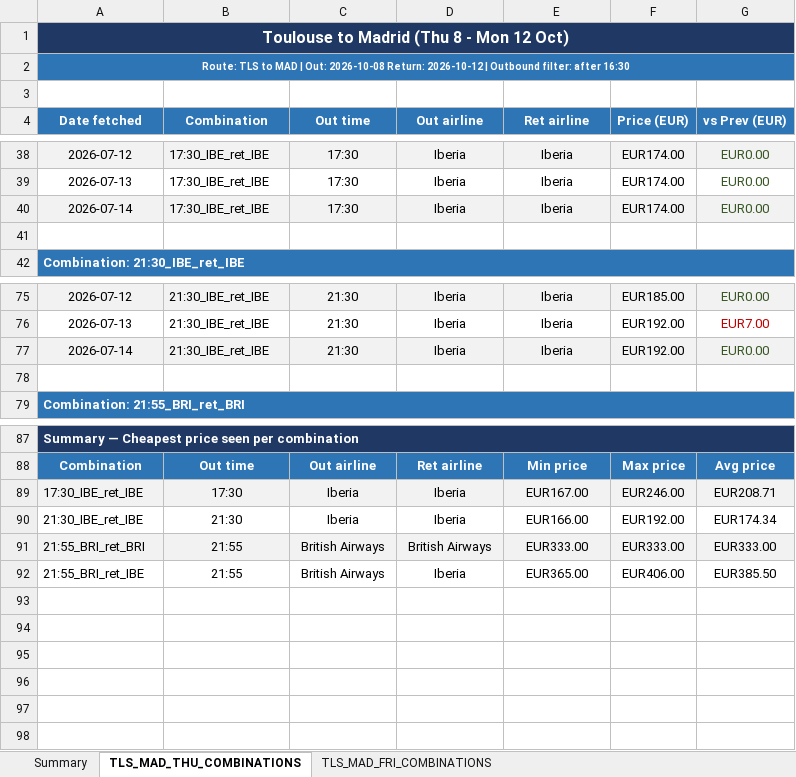
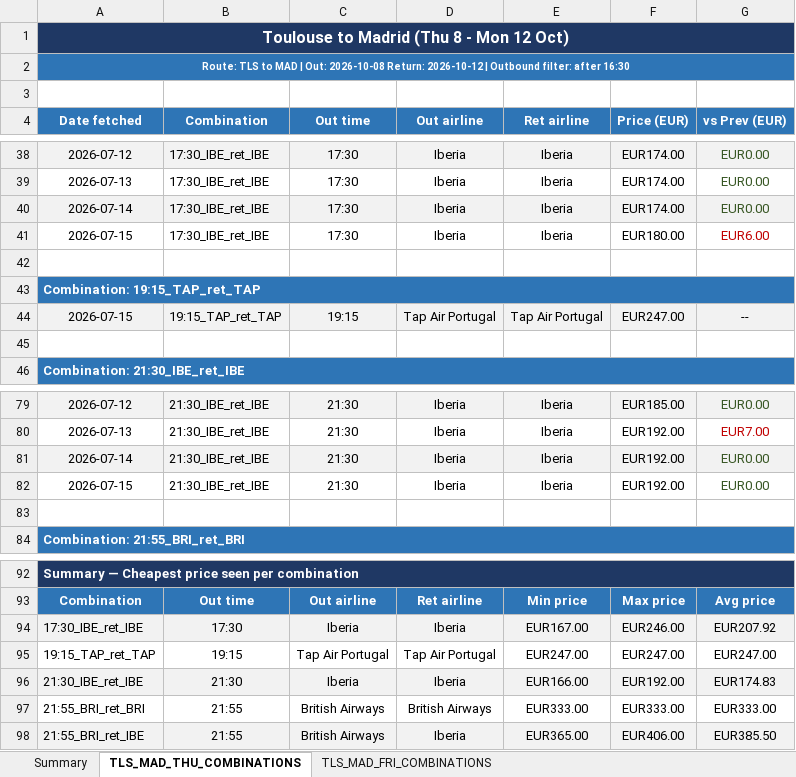
Before and after one commit to DrWu22/flight-tracker, an Excel workbook: flight_prices.xlsx, sheet TLS_MAD_THU_COMBINATIONS, drawn as a sheet; only a part is shown, gaps mark what is left out; values as stored, in another font and other column widths than the file's, no borders; addresses are those after the commit; the diff names each change by its address in the sheet, - before the commit and + after, or states it on an @@ line.

```diff
--- a/flight_prices.xlsx (sheet TLS_MAD_THU_COMBINATIONS)
+++ b/flight_prices.xlsx (sheet TLS_MAD_THU_COMBINATIONS)
+row 41: 2026-07-15 | 17:30_IBE_ret_IBE | 17:30 | Iberia | Iberia | EUR180.00 | EUR6.00
+row 42: (empty)
+row 43: Combination: 19:15_TAP_ret_TAP
+row 44: 2026-07-15 | 19:15_TAP_ret_TAP | 19:15 | Tap Air Portugal | Tap Air Portugal | EUR247.00 | --
+row 82: 2026-07-15 | 21:30_IBE_ret_IBE | 21:30 | Iberia | Iberia | EUR192.00 | EUR0.00
-G94 (vs Prev (EUR)): EUR208.71
+G94 (vs Prev (EUR)): EUR207.92
+row 95: 19:15_TAP_ret_TAP | 19:15 | Tap Air Portugal | Tap Air Portugal | EUR247.00 | EUR247.00 | EUR247.00
-A96:G96 fill: none
+A96:G96 fill: #F2F2F2
-G96 (vs Prev (EUR)): EUR174.34
+G96 (vs Prev (EUR)): EUR174.83
-A97:G97 fill: #F2F2F2
+A97:G97 fill: none
-A98:G98 fill: none
+A98:G98 fill: #F2F2F2
```
Also changed, not shown: sheet TLS_MAD_FRI_COMBINATIONS, sheet Summary, 2 other files.
